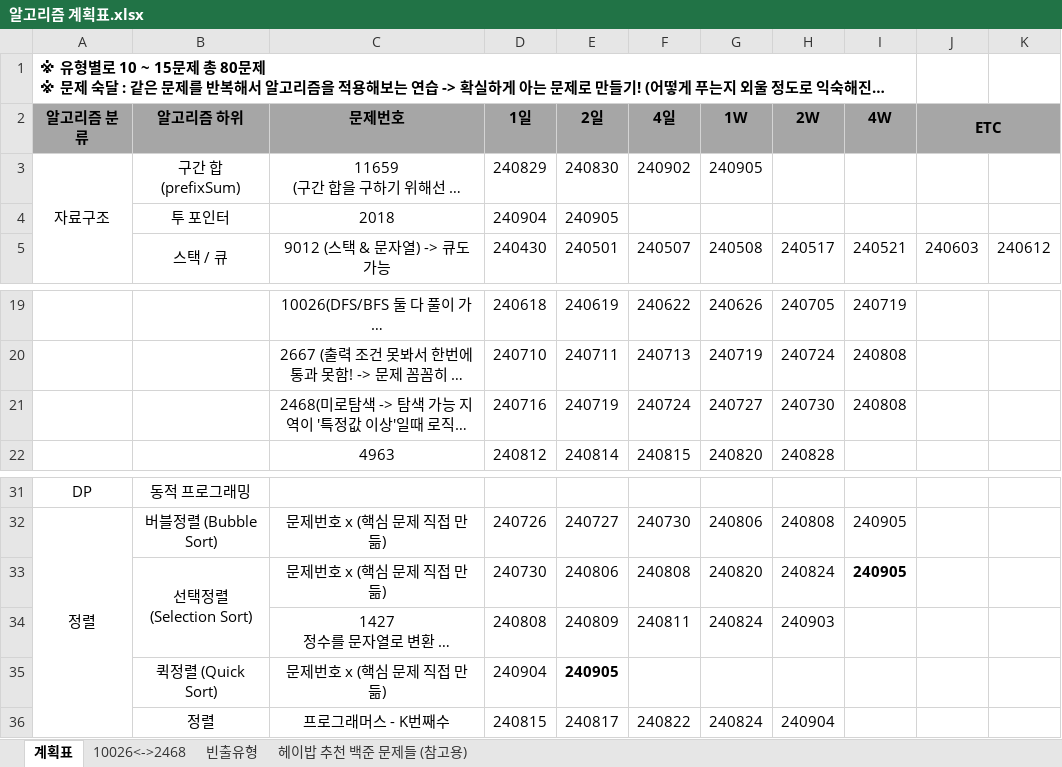
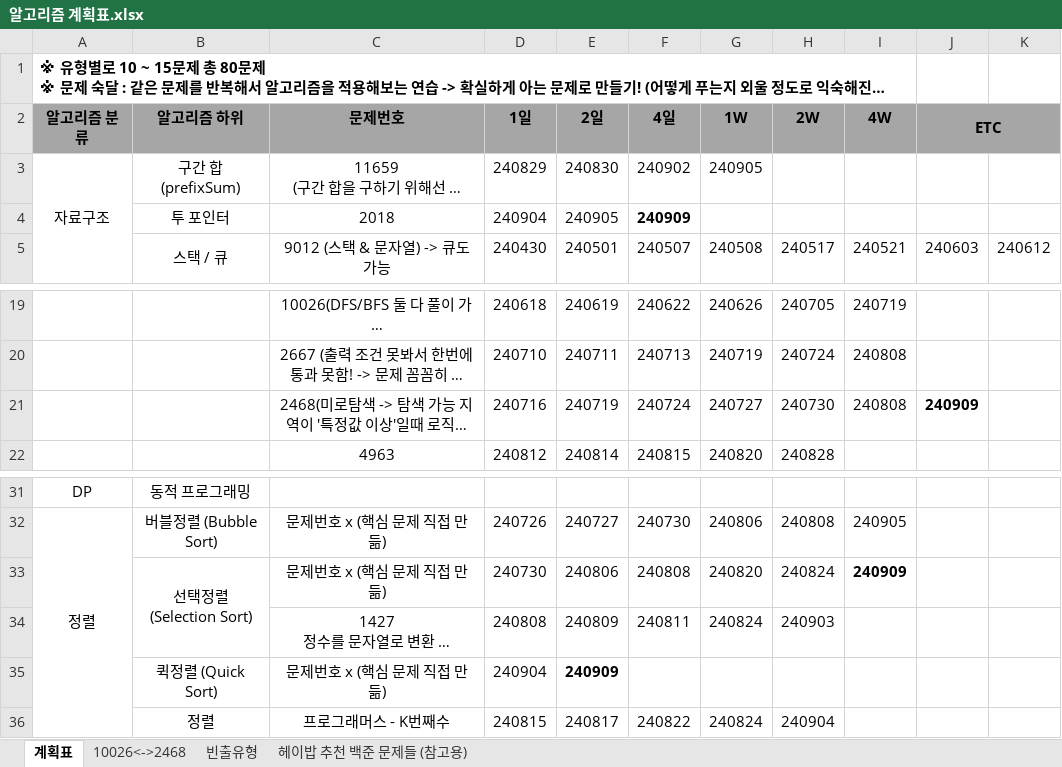
Before and after one commit to developerKTU/AlgorithmStudy, an Excel workbook: 알고리즘 계획표.xlsx, sheet 계획표, drawn as a sheet; only a part is shown, gaps mark what is left out; long unchanged cells end in …; values as stored, in another font and other column widths than the file's, no borders; the diff names each change by its address in the sheet, - before the commit and + after, or states it on an @@ line.

Commit message:
Algorithm Study - 알고리즘 일정표 업데이트

```diff
--- a/알고리즘 계획표.xlsx (sheet 계획표)
+++ b/알고리즘 계획표.xlsx (sheet 계획표)
-F4 (4일): (empty)
+F4 (4일): 240909
-J21 (ETC): (empty)
+J21 (ETC): 240909
-I33 (4W): 240905
+I33 (4W): 240909
-E35 (2일): 240905
+E35 (2일): 240909
```
